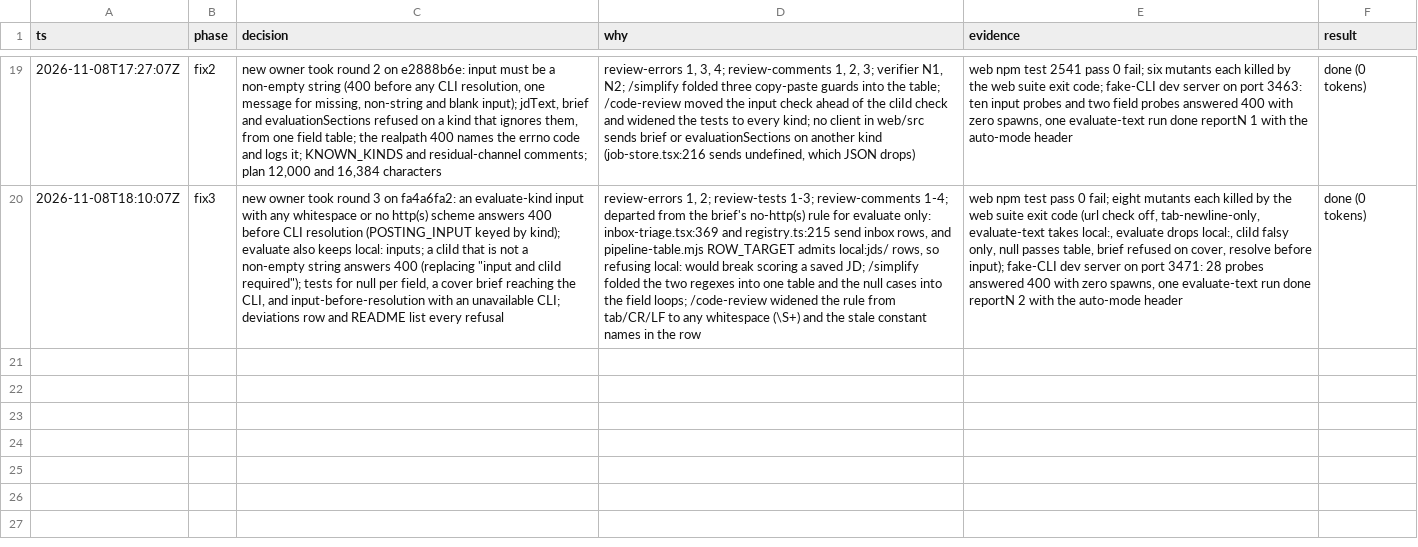
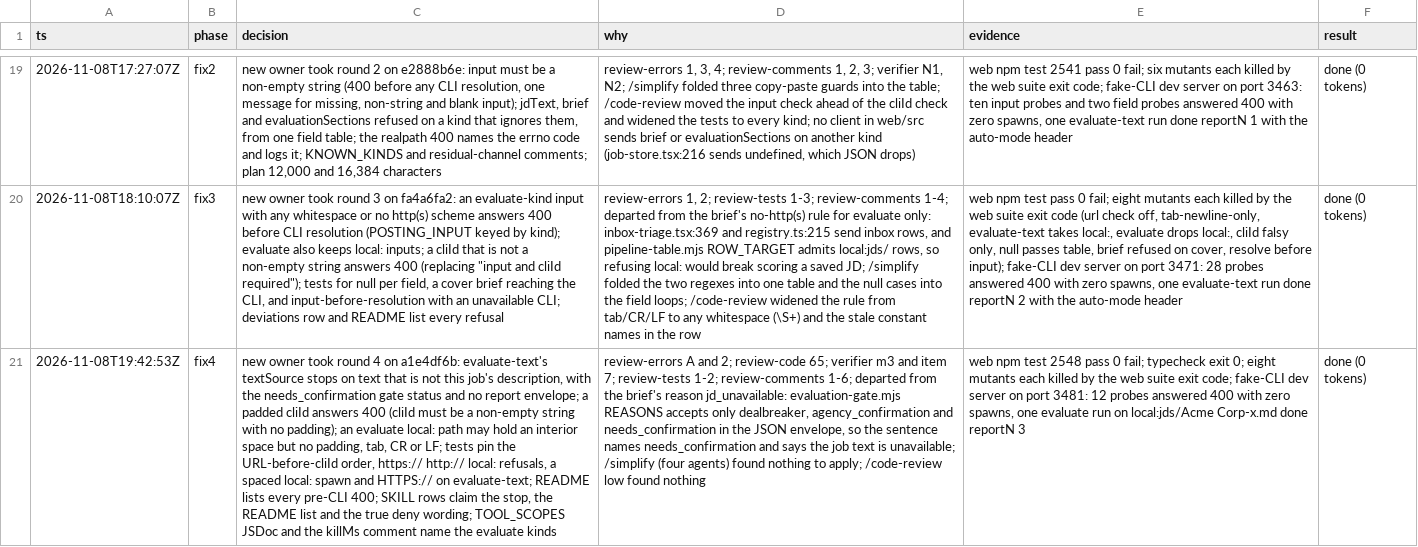
Before and after one commit to jrmatherly/career-ops, a TSV file: docs/superpowers/research/2026-11-08-scan-automation-and-platform/owners/A1.tsv, drawn as a sheet; only a part is shown, gaps mark what is left out; the diff names each change by its address in the sheet, - before the commit and + after, or states it on an @@ line.

```diff
--- a/docs/superpowers/research/2026-11-08-scan-automation-and-platform/owners/A1.tsv
+++ b/docs/superpowers/research/2026-11-08-scan-automation-and-platform/owners/A1.tsv
+row 21: 2026-11-08T19:42:53Z | fix4 | new owner took round 4 on a1e4df6b: evaluate-text's textSource stops on text that is not this job's description, with the needs_confirmation gate status and no report envelope; a padded cliId answers 400 (cliId must be a non-empty string with no padding); an evaluate local: path may hold an interior space but no padding, tab, CR or LF; tests pin the URL-before-cliId order, https:// http:// local: refusals, a spaced local: spawn and HTTPS:// on evaluate-text; README lists every pre-CLI 400; SKILL rows claim the stop, the README list and the true deny wording; TOOL_SCOPES JSDoc and the killMs comment name the evaluate kinds | review-errors A and 2; review-code 65; verifier m3 and item 7; review-tests 1-2; review-comments 1-6; departed from the brief's reason jd_unavailable: evaluation-gate.mjs REASONS accepts only dealbreaker, agency_confirmation and needs_confirmation in the JSON envelope, so the sentence names needs_confirmation and says the job text is unavailable; /simplify (four agents) found nothing to apply; /code-review low found nothing | web npm test 2548 pass 0 fail; typecheck exit 0; eight mutants each killed by the web suite exit code; fake-CLI dev server on port 3481: 12 probes answered 400 with zero spawns, one evaluate run on local:jds/Acme Corp-x.md done reportN 3 | done (0 tokens)
```
Also changed, not shown: 7 other files.
